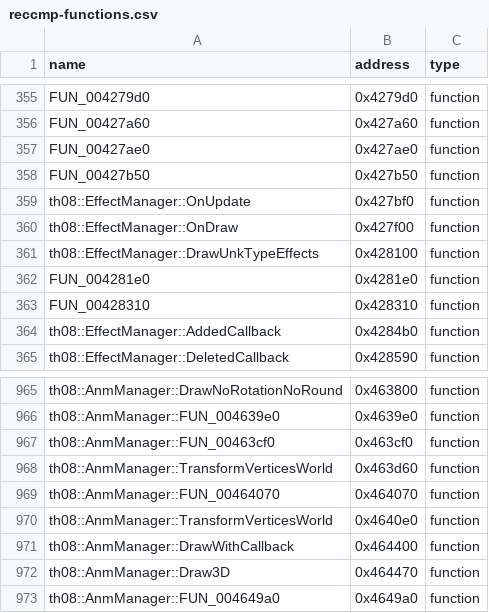
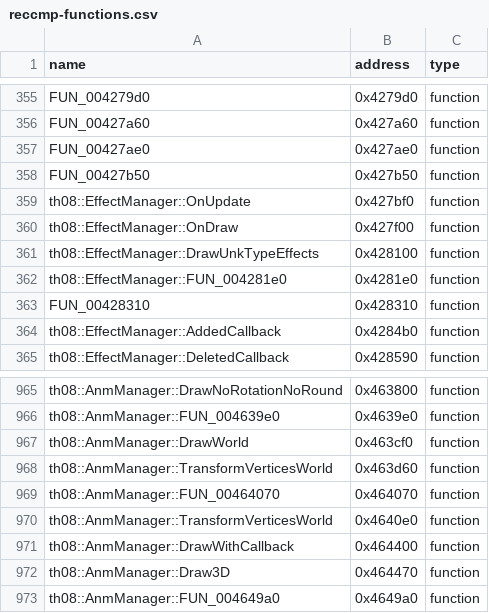
Before and after one commit to Swiizyu/th08, a CSV file: config/reccmp-functions.csv, drawn as a sheet; only a part is shown, gaps mark what is left out.

Commit message:
Implement high priority effect rendering

```diff
--- a/config/reccmp-functions.csv
+++ b/config/reccmp-functions.csv
@@ -361,3 +361,3 @@ th08::EffectManager::OnDraw,0x427f00,function
 th08::EffectManager::DrawUnkTypeEffects,0x428100,function
-FUN_004281e0,0x4281e0,function
+th08::EffectManager::FUN_004281e0,0x4281e0,function
 FUN_00428310,0x428310,function
@@ -966,3 +966,3 @@ th08::AnmManager::DrawNoRotationNoRound,0x463800,function
 th08::AnmManager::FUN_004639e0,0x4639e0,function
-th08::AnmManager::FUN_00463cf0,0x463cf0,function
+th08::AnmManager::DrawWorld,0x463cf0,function
 th08::AnmManager::TransformVerticesWorld,0x463d60,function
```
Also changed, not shown: 4 other files.
